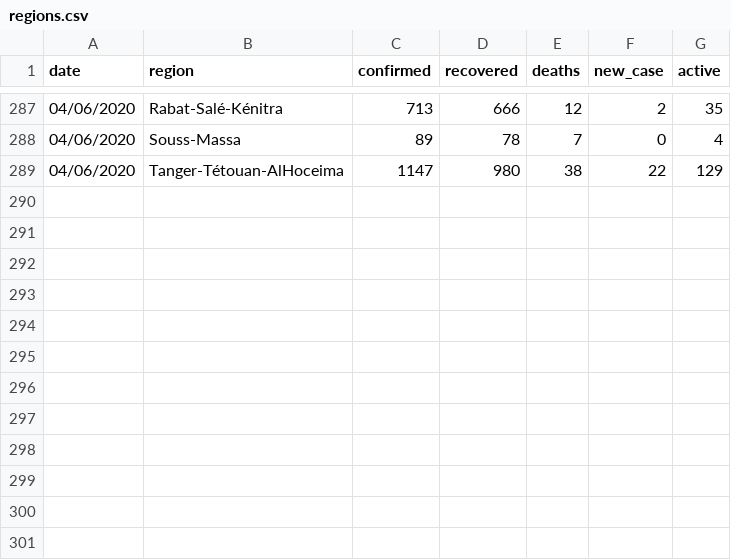
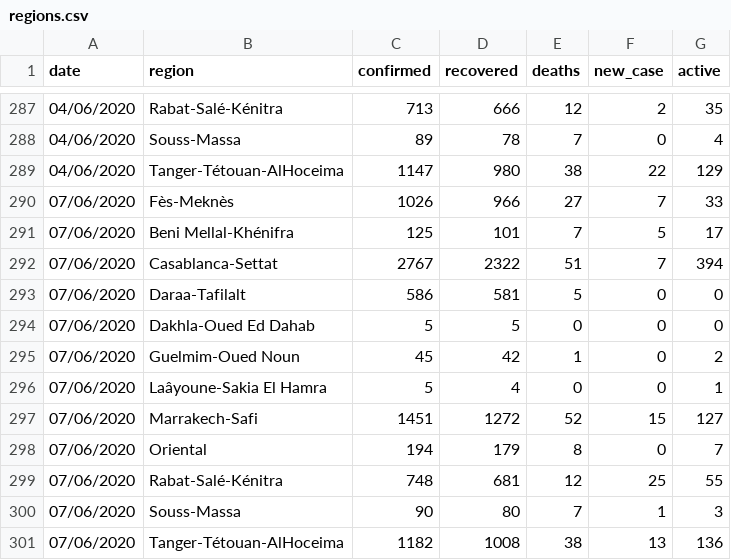
Before and after one commit to chichak/Covid_data_morocco, a CSV file: regions.csv, drawn as a sheet; only a part is shown, gaps mark what is left out; the diff names each change by its address in the sheet, - before the commit and + after, or states it on an @@ line.

Commit message:
Update regions.csv

```diff
--- a/regions.csv
+++ b/regions.csv
+row 290: 07/06/2020 | Fès-Meknès | 1026 | 966 | 27 | 7 | 33
+row 291: 07/06/2020 | Beni Mellal-Khénifra | 125 | 101 | 7 | 5 | 17
+row 292: 07/06/2020 | Casablanca-Settat | 2767 | 2322 | 51 | 7 | 394
+row 293: 07/06/2020 | Daraa-Tafilalt | 586 | 581 | 5 | 0 | 0
+row 294: 07/06/2020 | Dakhla-Oued Ed Dahab | 5 | 5 | 0 | 0 | 0
+row 295: 07/06/2020 | Guelmim-Oued Noun | 45 | 42 | 1 | 0 | 2
+row 296: 07/06/2020 | Laâyoune-Sakia El Hamra | 5 | 4 | 0 | 0 | 1
+row 297: 07/06/2020 | Marrakech-Safi | 1451 | 1272 | 52 | 15 | 127
+row 298: 07/06/2020 | Oriental | 194 | 179 | 8 | 0 | 7
+row 299: 07/06/2020 | Rabat-Salé-Kénitra | 748 | 681 | 12 | 25 | 55
+row 300: 07/06/2020 | Souss-Massa | 90 | 80 | 7 | 1 | 3
+row 301: 07/06/2020 | Tanger-Tétouan-AlHoceima | 1182 | 1008 | 38 | 13 | 136
```
